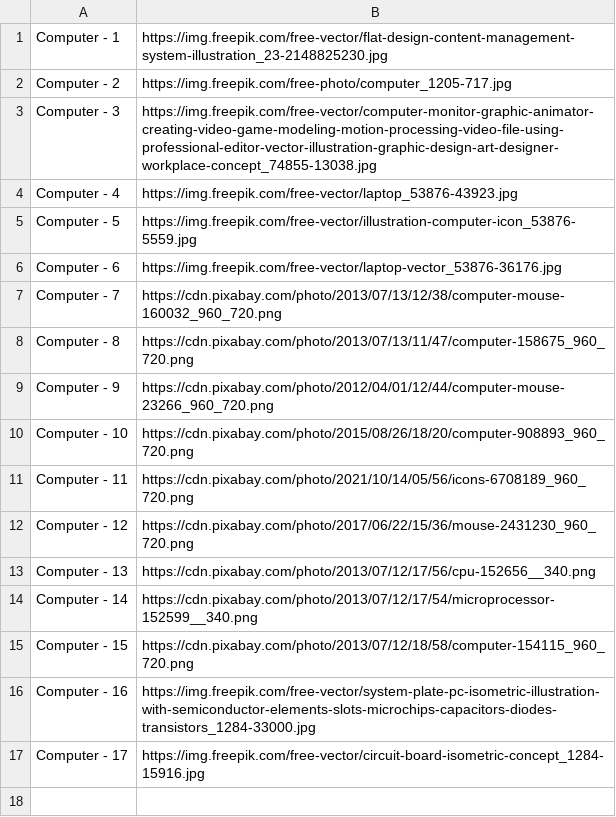
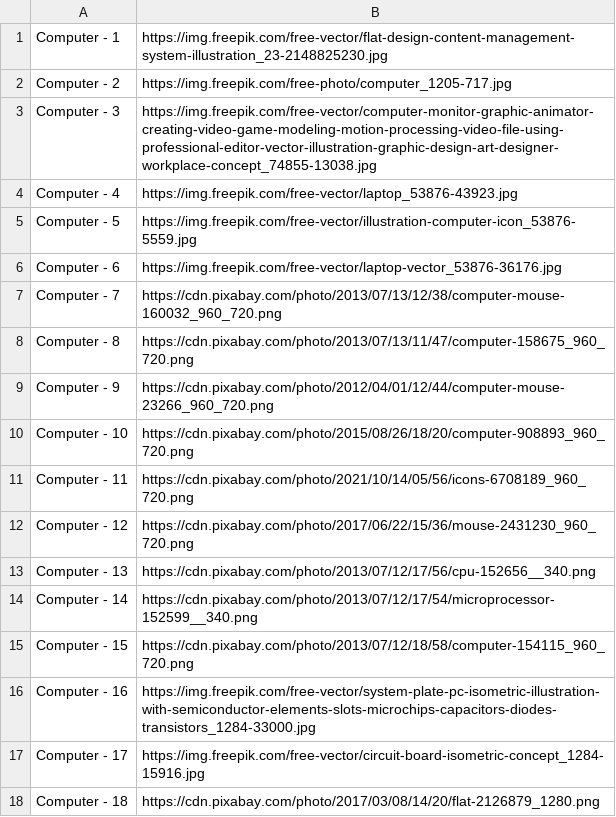
Before and after one commit to congvu-life/Free_Images, a CSV file: source/Source_Computer.csv, drawn as a sheet; the diff names each change by its address in the sheet, - before the commit and + after, or states it on an @@ line.

```diff
--- a/source/Source_Computer.csv
+++ b/source/Source_Computer.csv
+row 18: Computer - 18 | https://cdn.pixabay.com/photo/2017/03/08/14/20/flat-2126879_1280.png
```
Also changed, not shown: source/Source_Background.csv, source/Source_Living_Online.csv.
